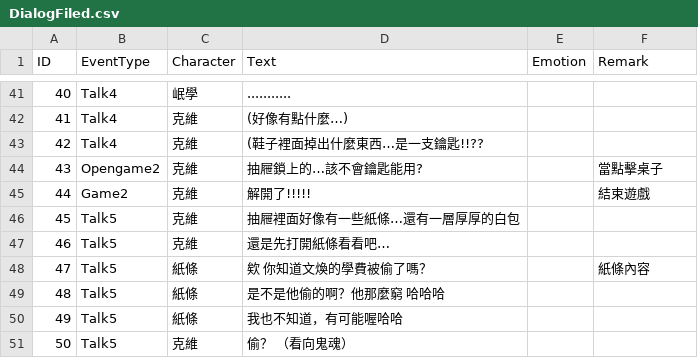
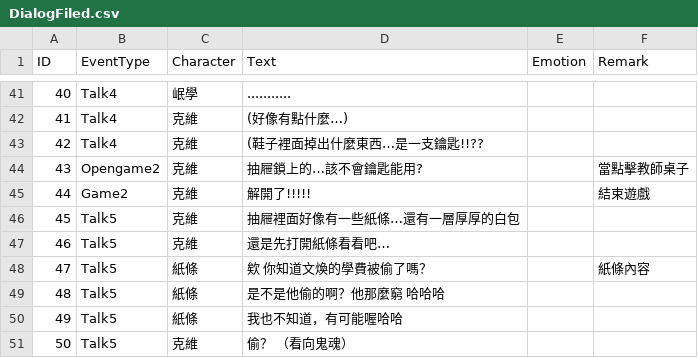
Before and after one commit to terry811105/Unity2DGame-GetOutTheSchool, a CSV file: Assets/Resources/DialogFiled.csv, drawn as a sheet; only a part is shown, gaps mark what is left out.

```diff
--- a/Assets/Resources/DialogFiled.csv
+++ b/Assets/Resources/DialogFiled.csv
@@ -43,3 +43,3 @@
 42,Talk4,克維,(鞋子裡面掉出什麼東西…是一支鑰匙!!??,,
-43,Opengame2,克維,抽屜鎖上的…該不會鑰匙能用?,,當點擊桌子
+43,Opengame2,克維,抽屜鎖上的…該不會鑰匙能用?,,當點擊教師桌子
 44,Game2,克維,解開了!!!!!,,結束遊戲
```
Also changed, not shown: 1 other file.
